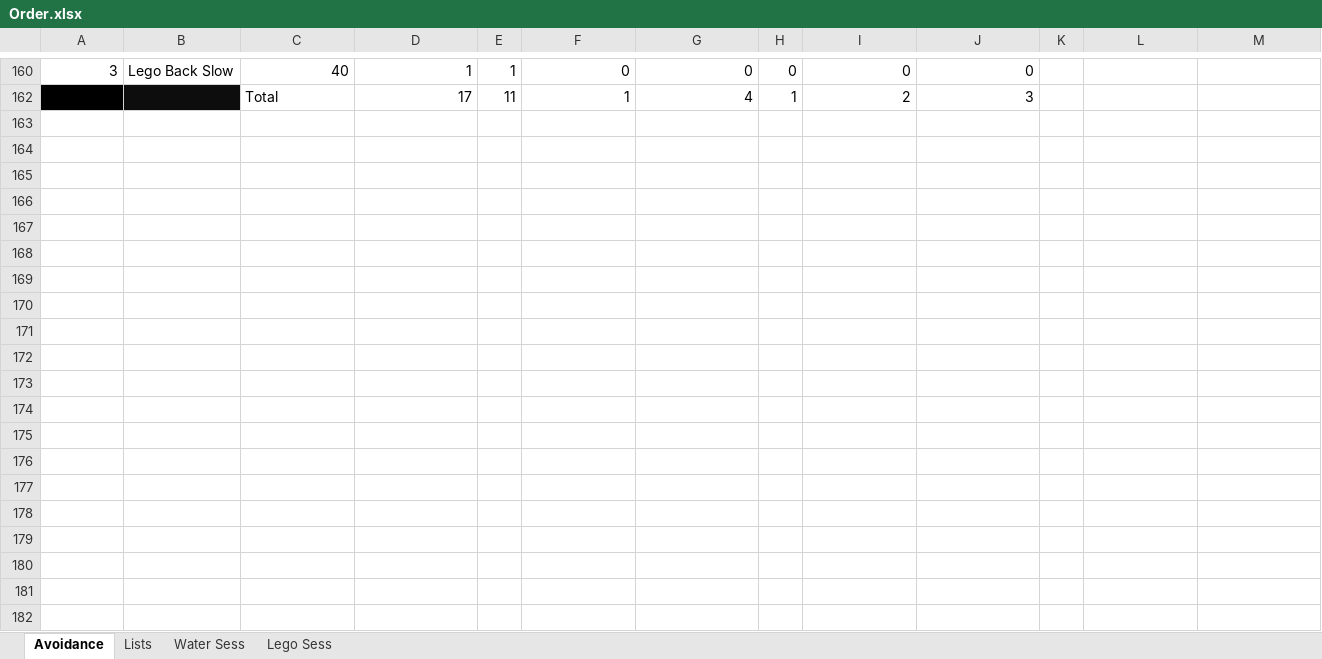
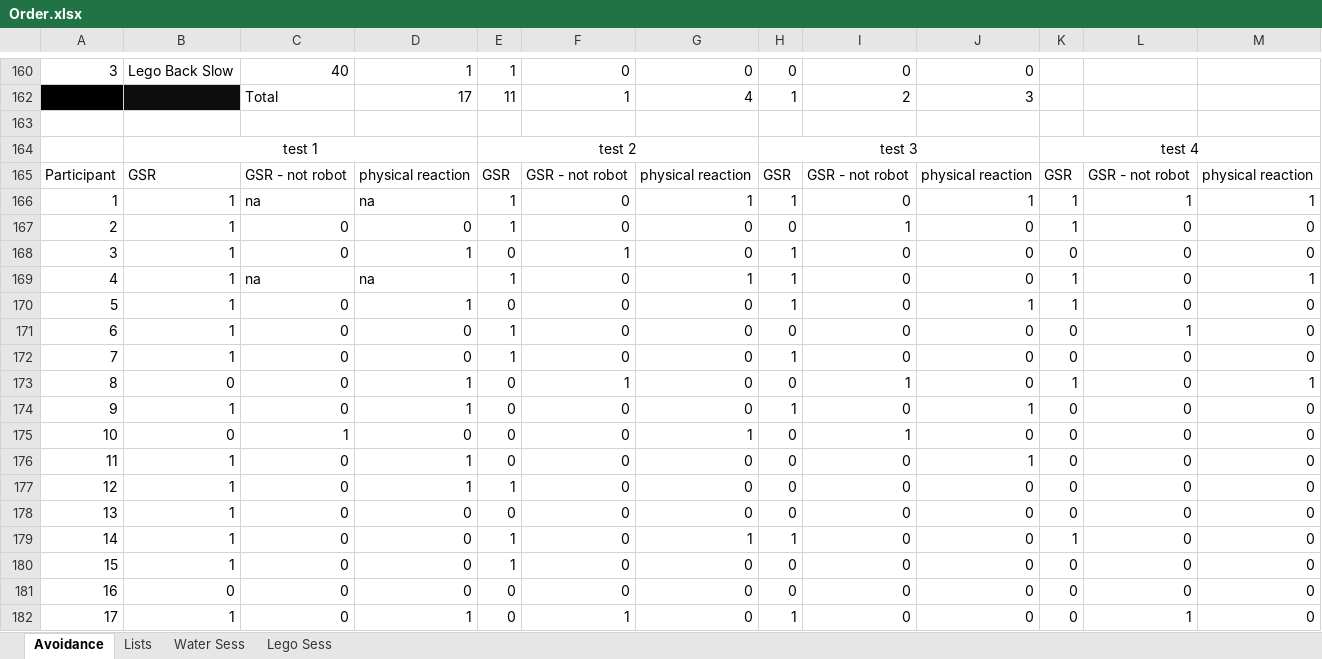
Before and after one commit to ajoha14/MED10, an Excel workbook: Order.xlsx, sheet Avoidance, drawn as a sheet; only a part is shown, gaps mark what is left out; values as stored, in another font and other column widths than the file's, no borders; the diff covers the shown part only; the diff names each change by its address in the sheet, - before the commit and + after, or states it on an @@ line.

```diff
--- a/Order.xlsx (sheet Avoidance)
+++ b/Order.xlsx (sheet Avoidance)
+row 163: (empty)
+row 164:  | test 1 |  |  | test 2 |  |  | test 3 |  |  | test 4
+row 165: Participant | GSR | GSR - not robot | physical reaction | GSR | GSR - not robot | physical reaction | GSR | GSR - not robot | physical reaction | GSR | GSR - not robot | physical reaction
+row 166: 1 | 1 | na | na | 1 | 0 | 1 | 1 | 0 | 1 | 1 | 1 | 1
+row 167: 2 | 1 | 0 | 0 | 1 | 0 | 0 | 0 | 1 | 0 | 1 | 0 | 0
+row 168: 3 | 1 | 0 | 1 | 0 | 1 | 0 | 1 | 0 | 0 | 0 | 0 | 0
+row 169: 4 | 1 | na | na | 1 | 0 | 1 | 1 | 0 | 0 | 1 | 0 | 1
+row 170: 5 | 1 | 0 | 1 | 0 | 0 | 0 | 1 | 0 | 1 | 1 | 0 | 0
+row 171: 6 | 1 | 0 | 0 | 1 | 0 | 0 | 0 | 0 | 0 | 0 | 1 | 0
+row 172: 7 | 1 | 0 | 0 | 1 | 0 | 0 | 1 | 0 | 0 | 0 | 0 | 0
+row 173: 8 | 0 | 0 | 1 | 0 | 1 | 0 | 0 | 1 | 0 | 1 | 0 | 1
+row 174: 9 | 1 | 0 | 1 | 0 | 0 | 0 | 1 | 0 | 1 | 0 | 0 | 0
+row 175: 10 | 0 | 1 | 0 | 0 | 0 | 1 | 0 | 1 | 0 | 0 | 0 | 0
+row 176: 11 | 1 | 0 | 1 | 0 | 0 | 0 | 0 | 0 | 1 | 0 | 0 | 0
+row 177: 12 | 1 | 0 | 1 | 1 | 0 | 0 | 0 | 0 | 0 | 0 | 0 | 0
+row 178: 13 | 1 | 0 | 0 | 0 | 0 | 0 | 0 | 0 | 0 | 0 | 0 | 0
+row 179: 14 | 1 | 0 | 0 | 1 | 0 | 1 | 1 | 0 | 0 | 1 | 0 | 0
+row 180: 15 | 1 | 0 | 0 | 1 | 0 | 0 | 0 | 0 | 0 | 0 | 0 | 0
+row 181: 16 | 0 | 0 | 0 | 0 | 0 | 0 | 0 | 0 | 0 | 0 | 0 | 0
+row 182: 17 | 1 | 0 | 1 | 0 | 1 | 0 | 1 | 0 | 0 | 0 | 1 | 0
```
Also changed, not shown: 23 added rows elsewhere in this sheet, 4 other files.
